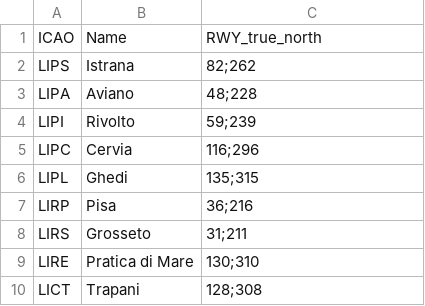
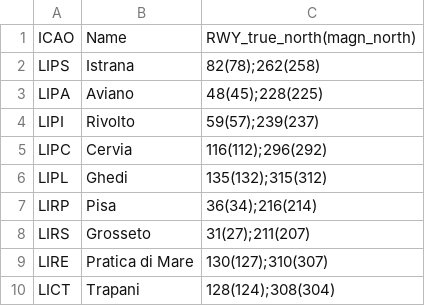
Before and after one commit to angelo79/total_step, a CSV file: airport_list.csv, drawn as a sheet.

```diff
--- a/airport_list.csv
+++ b/airport_list.csv
@@ -1,10 +1,10 @@
-ICAO,Name,RWY_true_north
-LIPS,Istrana,82;262
-LIPA,Aviano,48;228
-LIPI,Rivolto,59;239
-LIPC,Cervia,116;296
-LIPL,Ghedi,135;315
-LIRP,Pisa,36;216
-LIRS,Grosseto,31;211
-LIRE,Pratica di Mare,130;310
-LICT,Trapani,128;308
+ICAO,Name,RWY_true_north(magn_north)
+LIPS,Istrana,82(78);262(258)
+LIPA,Aviano,48(45);228(225)
+LIPI,Rivolto,59(57);239(237)
+LIPC,Cervia,116(112);296(292)
+LIPL,Ghedi,135(132);315(312)
+LIRP,Pisa,36(34);216(214)
+LIRS,Grosseto,31(27);211(207)
+LIRE,Pratica di Mare,130(127);310(307)
+LICT,Trapani,128(124);308(304)
```
Also changed, not shown: 1 other file.
